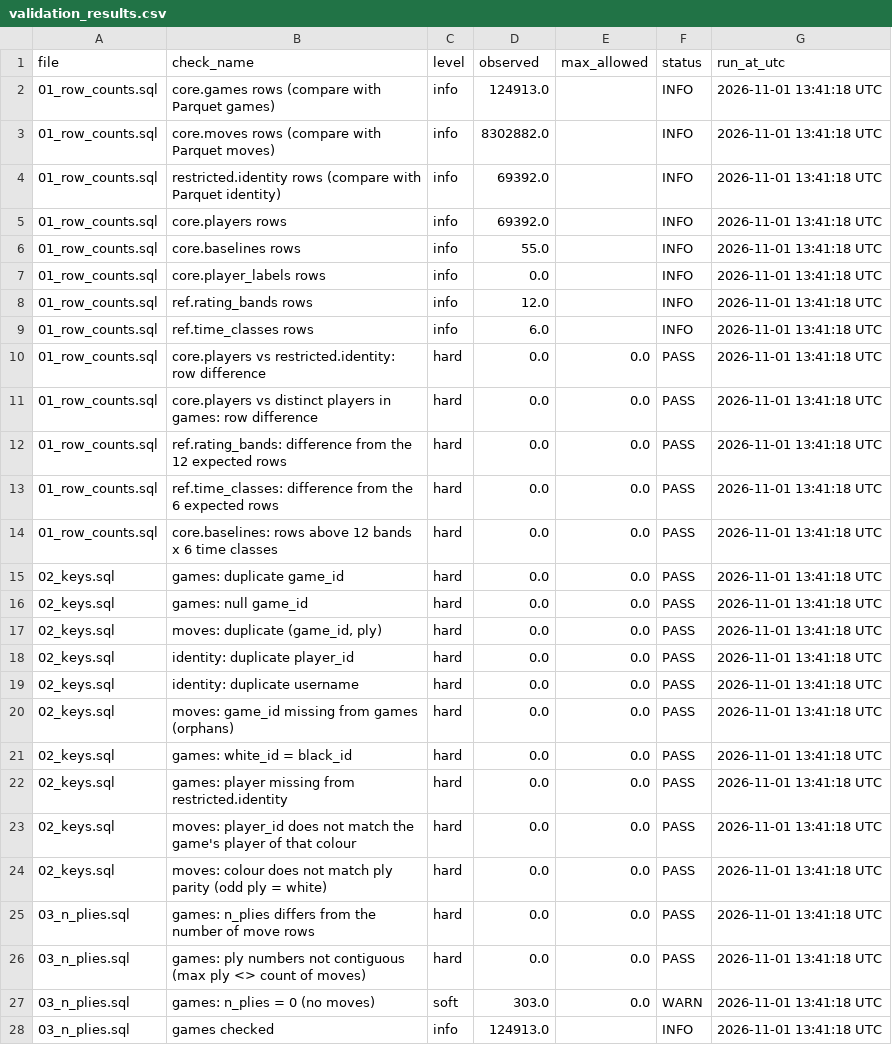
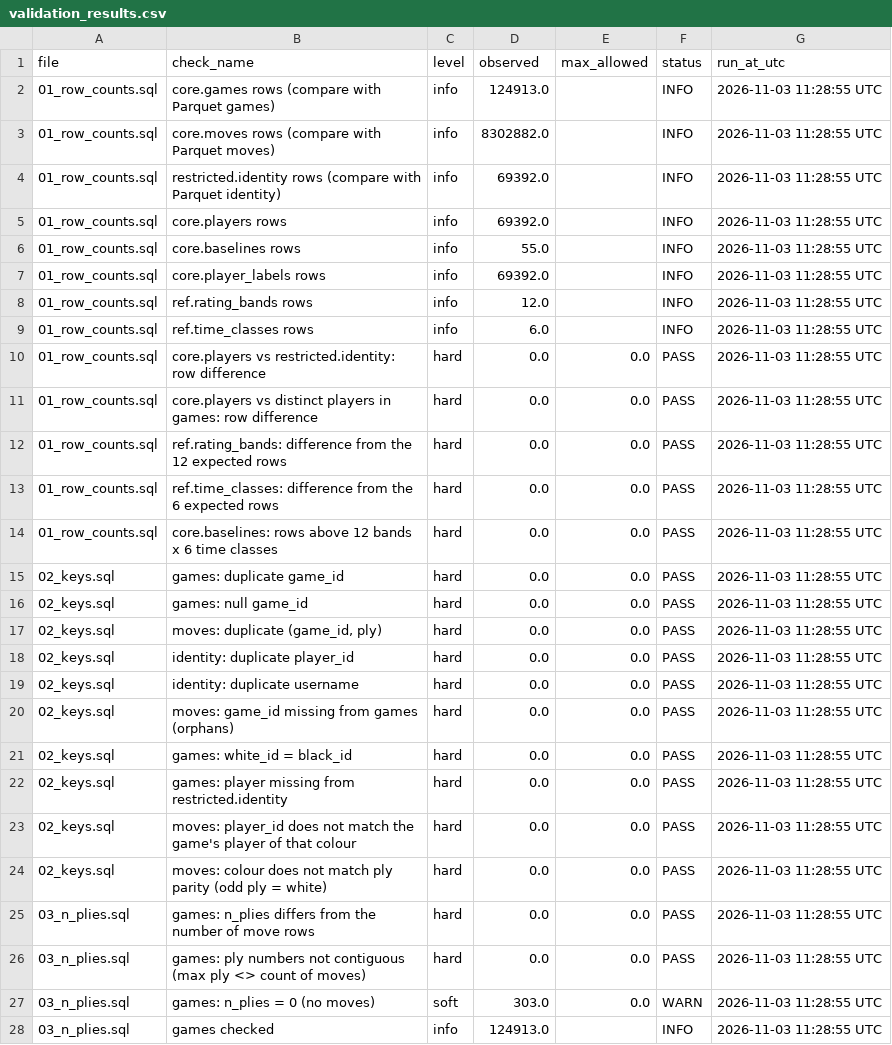
Before and after one commit to SantiLandinezUni/chess-cheat-detector, a CSV file: docs/validation_results/validation_results.csv, drawn as a sheet; only a part is shown; the diff covers the shown part only.

```diff
--- a/docs/validation_results/validation_results.csv
+++ b/docs/validation_results/validation_results.csv
@@ -1,28 +1,28 @@
 file,check_name,level,observed,max_allowed,status,run_at_utc
-01_row_counts.sql,core.games rows (compare with Parquet games),info,124913.0,,INFO,2026-11-01 13:41:18 UTC
-01_row_counts.sql,core.moves rows (compare with Parquet moves),info,8302882.0,,INFO,2026-11-01 13:41:18 UTC
-01_row_counts.sql,restricted.identity rows (compare with Parquet identity),info,69392.0,,INFO,2026-11-01 13:41:18 UTC
-01_row_counts.sql,core.players rows,info,69392.0,,INFO,2026-11-01 13:41:18 UTC
-01_row_counts.sql,core.baselines rows,info,55.0,,INFO,2026-11-01 13:41:18 UTC
-01_row_counts.sql,core.player_labels rows,info,0.0,,INFO,2026-11-01 13:41:18 UTC
-01_row_counts.sql,ref.rating_bands rows,info,12.0,,INFO,2026-11-01 13:41:18 UTC
-01_row_counts.sql,ref.time_classes rows,info,6.0,,INFO,2026-11-01 13:41:18 UTC
-01_row_counts.sql,core.players vs restricted.identity: row difference,hard,0.0,0.0,PASS,2026-11-01 13:41:18 UTC
-01_row_counts.sql,core.players vs distinct players in games: row difference,hard,0.0,0.0,PASS,2026-11-01 13:41:18 UTC
-01_row_counts.sql,ref.rating_bands: difference from the 12 expected rows,hard,0.0,0.0,PASS,2026-11-01 13:41:18 UTC
-01_row_counts.sql,ref.time_classes: difference from the 6 expected rows,hard,0.0,0.0,PASS,2026-11-01 13:41:18 UTC
-01_row_counts.sql,core.baselines: rows above 12 bands x 6 time classes,hard,0.0,0.0,PASS,2026-11-01 13:41:18 UTC
-02_keys.sql,games: duplicate game_id,hard,0.0,0.0,PASS,2026-11-01 13:41:18 UTC
-02_keys.sql,games: null game_id,hard,0.0,0.0,PASS,2026-11-01 13:41:18 UTC
-02_keys.sql,"moves: duplicate (game_id, ply)",hard,0.0,0.0,PASS,2026-11-01 13:41:18 UTC
-02_keys.sql,identity: duplicate player_id,hard,0.0,0.0,PASS,2026-11-01 13:41:18 UTC
-02_keys.sql,identity: duplicate username,hard,0.0,0.0,PASS,2026-11-01 13:41:18 UTC
-02_keys.sql,moves: game_id missing from games (orphans),hard,0.0,0.0,PASS,2026-11-01 13:41:18 UTC
-02_keys.sql,games: white_id = black_id,hard,0.0,0.0,PASS,2026-11-01 13:41:18 UTC
-02_keys.sql,games: player missing from restricted.identity,hard,0.0,0.0,PASS,2026-11-01 13:41:18 UTC
-02_keys.sql,moves: player_id does not match the game's player of that colour,hard,0.0,0.0,PASS,2026-11-01 13:41:18 UTC
-02_keys.sql,moves: colour does not match ply parity (odd ply = white),hard,0.0,0.0,PASS,2026-11-01 13:41:18 UTC
-03_n_plies.sql,games: n_plies differs from the number of move rows,hard,0.0,0.0,PASS,2026-11-01 13:41:18 UTC
-03_n_plies.sql,games: ply numbers not contiguous (max ply <> count of moves),hard,0.0,0.0,PASS,2026-11-01 13:41:18 UTC
-03_n_plies.sql,games: n_plies = 0 (no moves),soft,303.0,0.0,WARN,2026-11-01 13:41:18 UTC
-03_n_plies.sql,games checked,info,124913.0,,INFO,2026-11-01 13:41:18 UTC
+01_row_counts.sql,core.games rows (compare with Parquet games),info,124913.0,,INFO,2026-11-03 11:28:55 UTC
+01_row_counts.sql,core.moves rows (compare with Parquet moves),info,8302882.0,,INFO,2026-11-03 11:28:55 UTC
+01_row_counts.sql,restricted.identity rows (compare with Parquet identity),info,69392.0,,INFO,2026-11-03 11:28:55 UTC
+01_row_counts.sql,core.players rows,info,69392.0,,INFO,2026-11-03 11:28:55 UTC
+01_row_counts.sql,core.baselines rows,info,55.0,,INFO,2026-11-03 11:28:55 UTC
+01_row_counts.sql,core.player_labels rows,info,69392.0,,INFO,2026-11-03 11:28:55 UTC
+01_row_counts.sql,ref.rating_bands rows,info,12.0,,INFO,2026-11-03 11:28:55 UTC
+01_row_counts.sql,ref.time_classes rows,info,6.0,,INFO,2026-11-03 11:28:55 UTC
+01_row_counts.sql,core.players vs restricted.identity: row difference,hard,0.0,0.0,PASS,2026-11-03 11:28:55 UTC
+01_row_counts.sql,core.players vs distinct players in games: row difference,hard,0.0,0.0,PASS,2026-11-03 11:28:55 UTC
+01_row_counts.sql,ref.rating_bands: difference from the 12 expected rows,hard,0.0,0.0,PASS,2026-11-03 11:28:55 UTC
+01_row_counts.sql,ref.time_classes: difference from the 6 expected rows,hard,0.0,0.0,PASS,2026-11-03 11:28:55 UTC
+01_row_counts.sql,core.baselines: rows above 12 bands x 6 time classes,hard,0.0,0.0,PASS,2026-11-03 11:28:55 UTC
+02_keys.sql,games: duplicate game_id,hard,0.0,0.0,PASS,2026-11-03 11:28:55 UTC
+02_keys.sql,games: null game_id,hard,0.0,0.0,PASS,2026-11-03 11:28:55 UTC
+02_keys.sql,"moves: duplicate (game_id, ply)",hard,0.0,0.0,PASS,2026-11-03 11:28:55 UTC
+02_keys.sql,identity: duplicate player_id,hard,0.0,0.0,PASS,2026-11-03 11:28:55 UTC
+02_keys.sql,identity: duplicate username,hard,0.0,0.0,PASS,2026-11-03 11:28:55 UTC
+02_keys.sql,moves: game_id missing from games (orphans),hard,0.0,0.0,PASS,2026-11-03 11:28:55 UTC
+02_keys.sql,games: white_id = black_id,hard,0.0,0.0,PASS,2026-11-03 11:28:55 UTC
+02_keys.sql,games: player missing from restricted.identity,hard,0.0,0.0,PASS,2026-11-03 11:28:55 UTC
+02_keys.sql,moves: player_id does not match the game's player of that colour,hard,0.0,0.0,PASS,2026-11-03 11:28:55 UTC
+02_keys.sql,moves: colour does not match ply parity (odd ply = white),hard,0.0,0.0,PASS,2026-11-03 11:28:55 UTC
+03_n_plies.sql,games: n_plies differs from the number of move rows,hard,0.0,0.0,PASS,2026-11-03 11:28:55 UTC
+03_n_plies.sql,games: ply numbers not contiguous (max ply <> count of moves),hard,0.0,0.0,PASS,2026-11-03 11:28:55 UTC
+03_n_plies.sql,games: n_plies = 0 (no moves),soft,303.0,0.0,WARN,2026-11-03 11:28:55 UTC
+03_n_plies.sql,games checked,info,124913.0,,INFO,2026-11-03 11:28:55 UTC
```
Also changed, not shown: 42 edited cells elsewhere in this file, docs/figures/dataset_analysis_numbers.csv, 12 other files.
